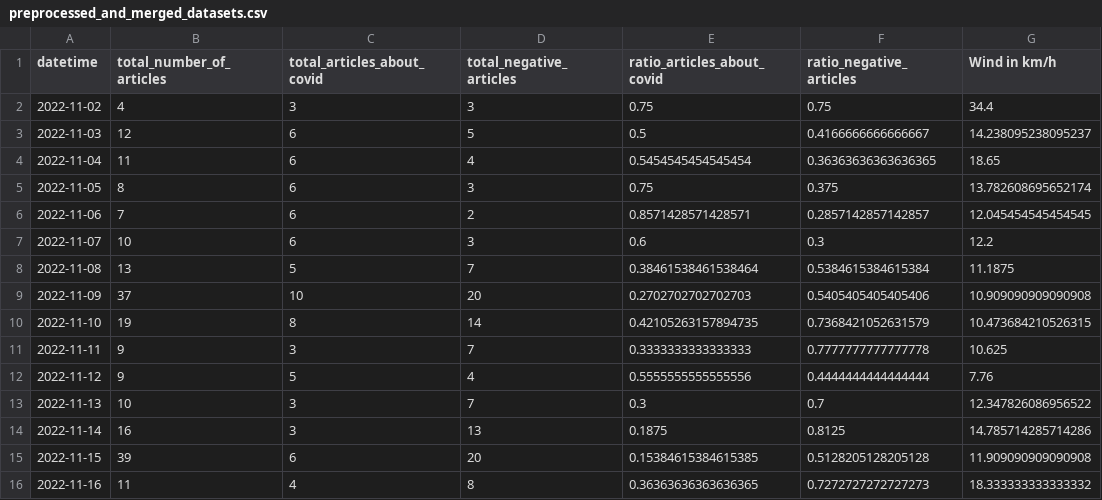
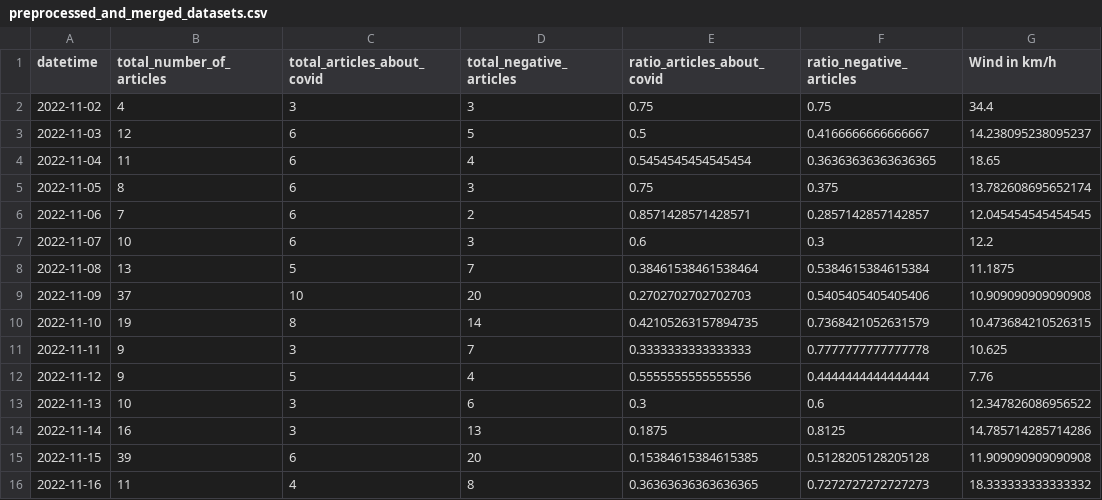
Before and after one commit to ispasojev/news-index-analysis, a CSV file: data/preprocessed_and_merged_datasets.csv, drawn as a sheet; only a part is shown; the diff names each change by its address in the sheet, - before the commit and + after, or states it on an @@ line.

```diff
--- a/data/preprocessed_and_merged_datasets.csv
+++ b/data/preprocessed_and_merged_datasets.csv
-D13 (total_negative_articles): 7
+D13 (total_negative_articles): 6
-F13 (ratio_negative_articles): 0.7
+F13 (ratio_negative_articles): 0.6
```
Also changed, not shown: 5 other files.
